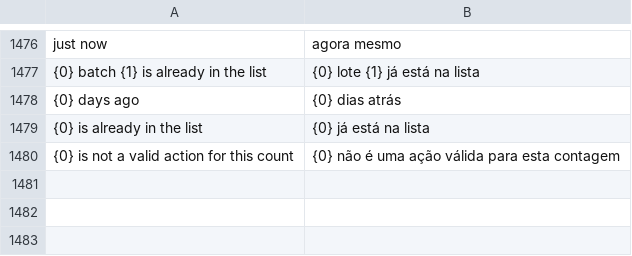
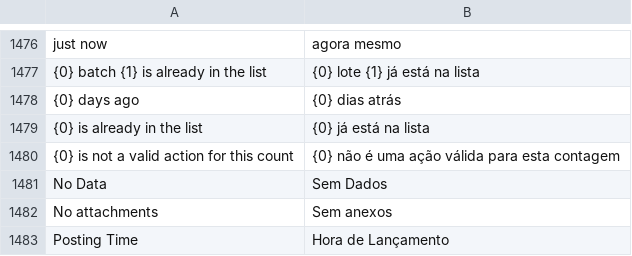
Before and after one commit to Muhayustrid/POSNext, a CSV file: pos_next/translations/pt-br.csv, drawn as a sheet; only a part is shown, gaps mark what is left out; the diff names each change by its address in the sheet, - before the commit and + after, or states it on an @@ line.

```diff
--- a/pos_next/translations/pt-br.csv
+++ b/pos_next/translations/pt-br.csv
+row 1481: No Data | Sem Dados
+row 1482: No attachments | Sem anexos
+row 1483: Posting Time | Hora de Lançamento
```
Also changed, not shown: pos_next/translations/ar.csv, pos_next/translations/id.csv, 2 other files.
